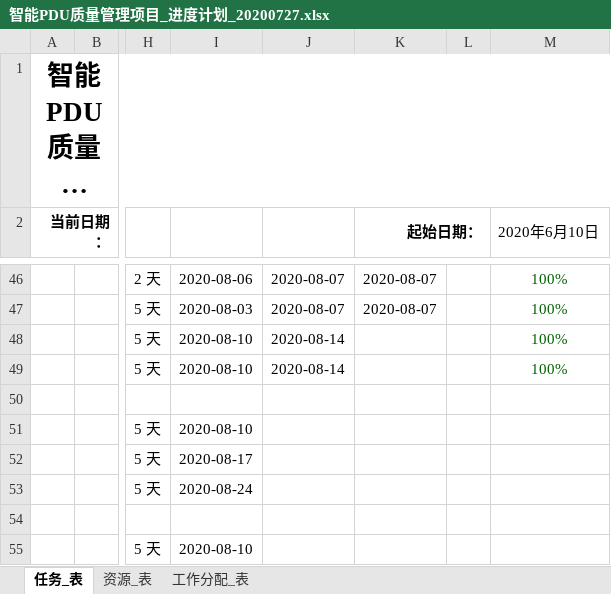
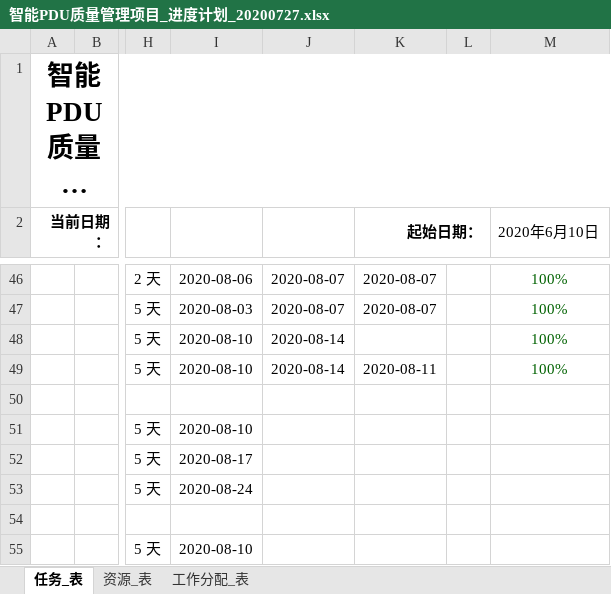
Before and after one commit to ChinaClever/PDU-CalibrateTool, an Excel workbook: 项目文档/项目进度/智能PDU质量管理项目_进度计划_20200727.xlsx, sheet 任务_表, drawn as a sheet; only a part is shown, gaps mark what is left out; long unchanged cells end in …; values as stored, in another font and other column widths than the file's, no borders; charts and pictures not drawn; the diff names each change by its address in the sheet, - before the commit and + after, or states it on an @@ line.

```diff
--- a/项目文档/项目进度/智能PDU质量管理项目_进度计划_20200727.xlsx (sheet 任务_表)
+++ b/项目文档/项目进度/智能PDU质量管理项目_进度计划_20200727.xlsx (sheet 任务_表)
-K49 (起始日期：): (empty)
+K49 (起始日期：): 2020-08-11
```
Also changed, not shown: charts or pictures, 1 other file.
